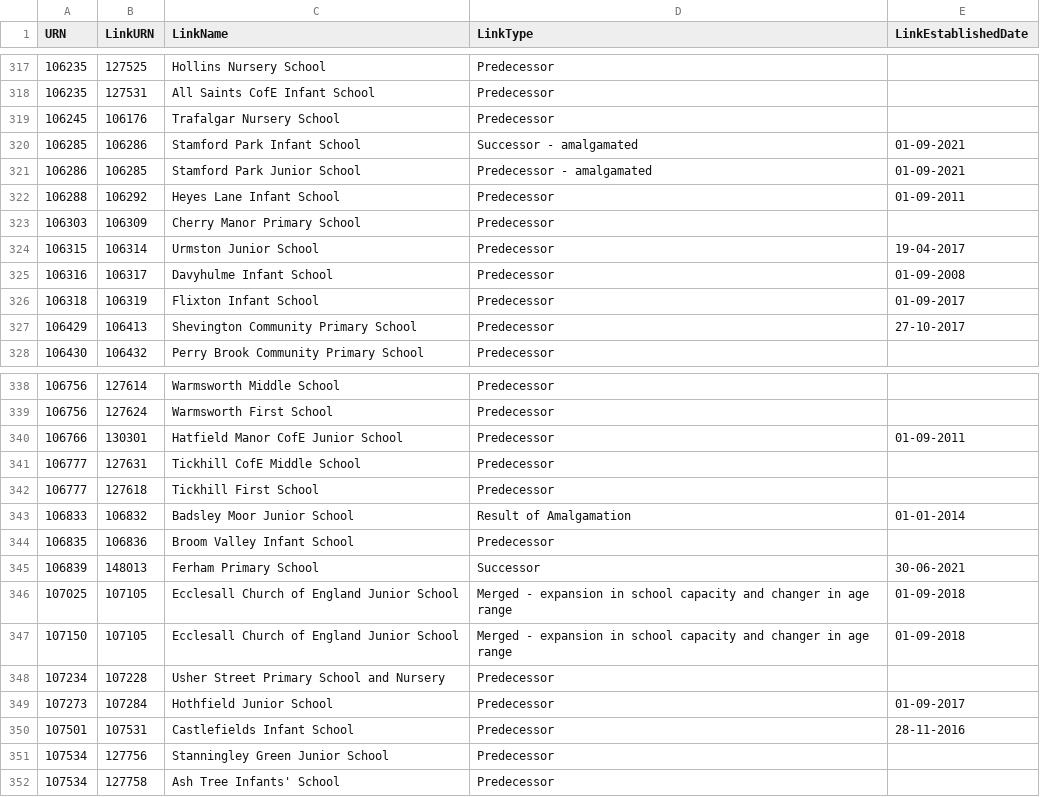
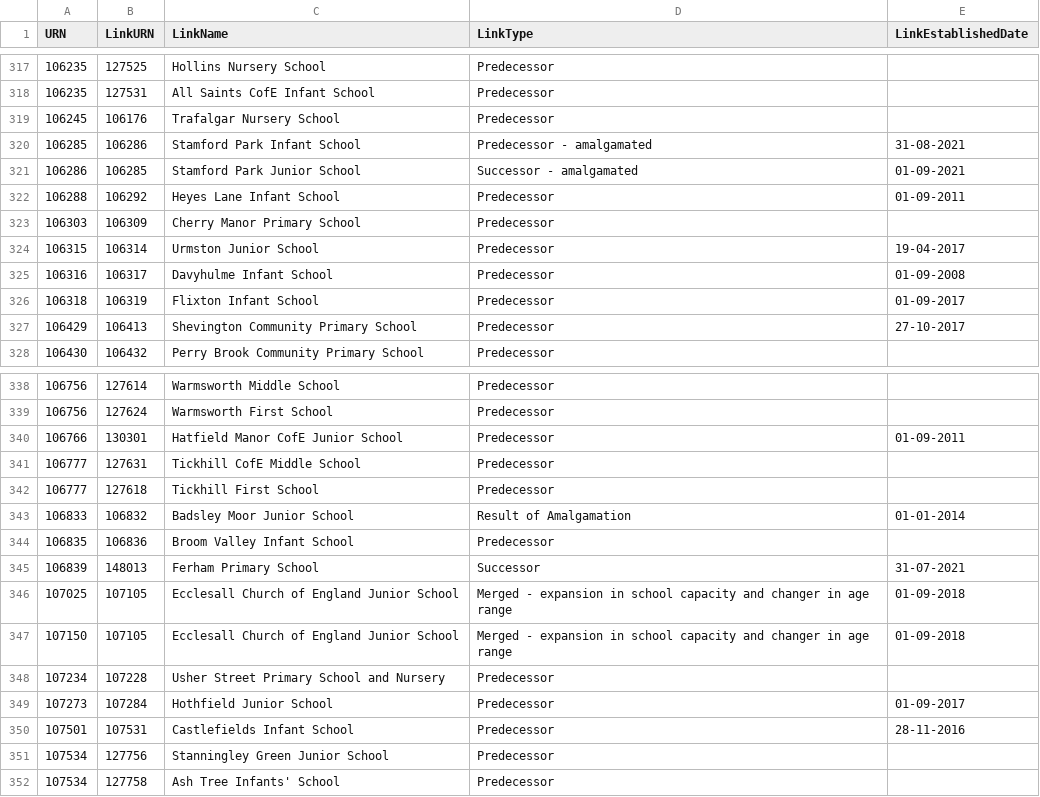
Before and after one commit to aircury/public-uk-education-data, a CSV file: edubase/state-funded/links_edubaseallstatefunded.csv, drawn as a sheet; only a part is shown, gaps mark what is left out.

Commit message:
[Cron] Updated Edubase

```diff
--- a/edubase/state-funded/links_edubaseallstatefunded.csv
+++ b/edubase/state-funded/links_edubaseallstatefunded.csv
@@ -319,4 +319,4 @@
 106245,106176,"Trafalgar Nursery School","Predecessor",""
-106285,106286,"Stamford Park Infant School","Successor - amalgamated","01-09-2021"
-106286,106285,"Stamford Park Junior School","Predecessor - amalgamated","01-09-2021"
+106285,106286,"Stamford Park Infant School","Predecessor - amalgamated","31-08-2021"
+106286,106285,"Stamford Park Junior School","Successor - amalgamated","01-09-2021"
 106288,106292,"Heyes Lane Infant School","Predecessor","01-09-2011"
@@ -344,3 +344,3 @@
 106835,106836,"Broom Valley Infant School","Predecessor",""
-106839,148013,"Ferham Primary School","Successor","30-06-2021"
+106839,148013,"Ferham Primary School","Successor","31-07-2021"
 107025,107105,"Ecclesall Church of England Junior School","Merged - expansion in school capacity and changer in age range","01-09-2018"
```
Also changed, not shown: 5 other files.
